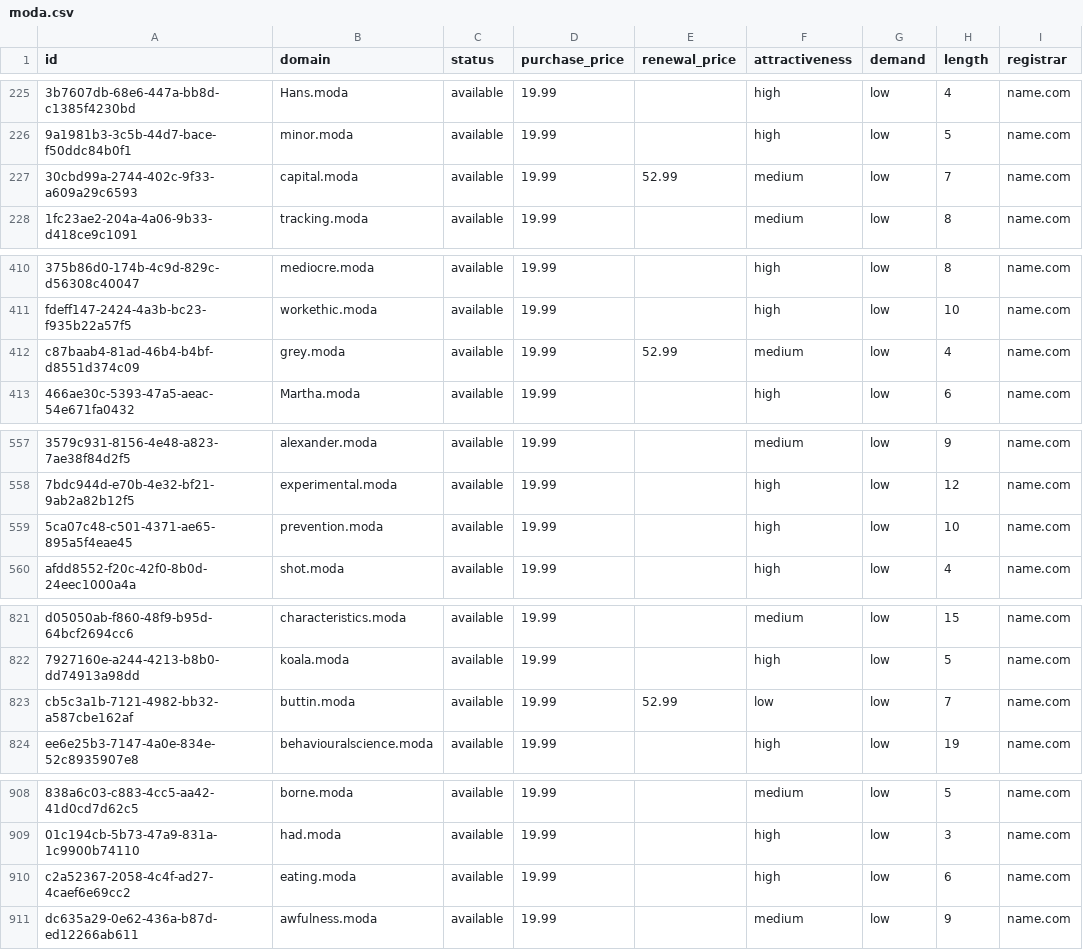
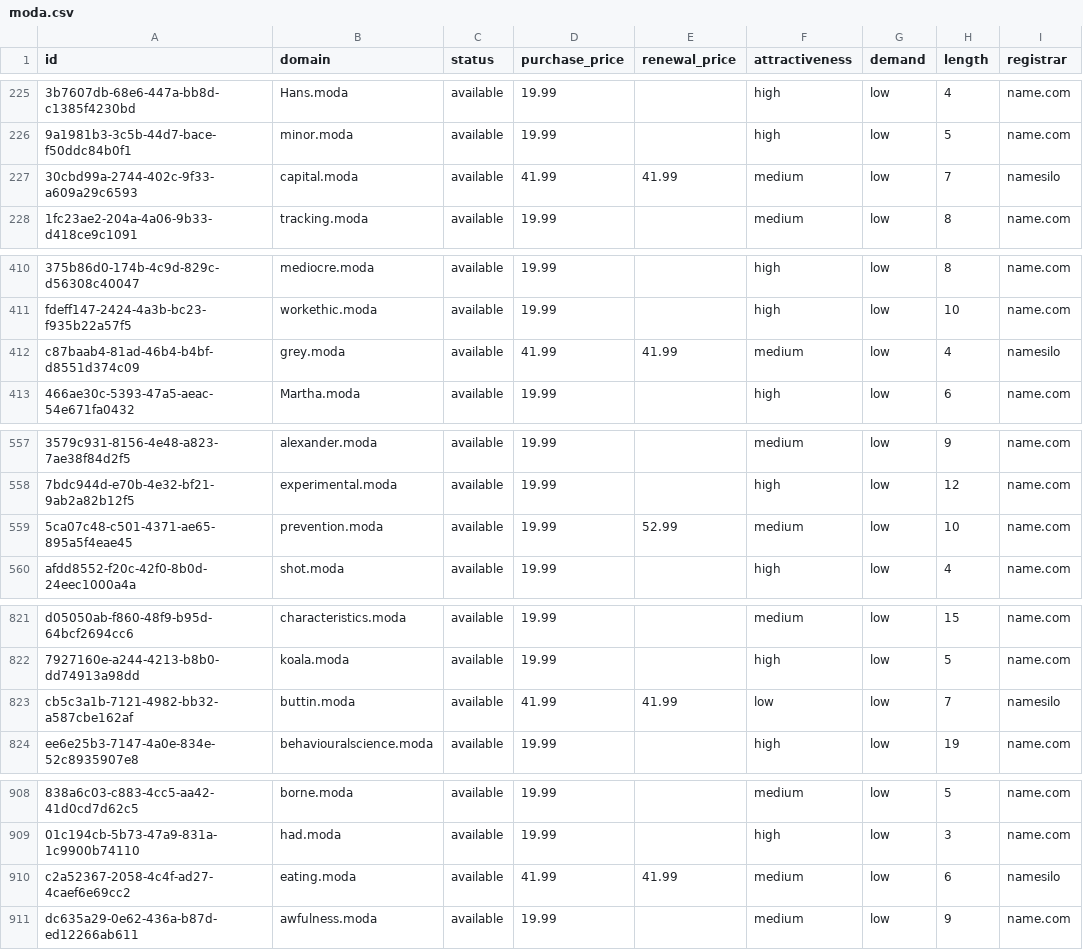
Before and after one commit to UniqueDomains/moda-oneword-domains, a CSV file: moda.csv, drawn as a sheet; only a part is shown, gaps mark what is left out; the diff covers the shown part only; the diff names each change by its address in the sheet, - before the commit and + after, or states it on an @@ line.

```diff
--- a/moda.csv
+++ b/moda.csv
-D227 (purchase_price): 19.99
+D227 (purchase_price): 41.99
-E227 (renewal_price): 52.99
+E227 (renewal_price): 41.99
-I227 (registrar): name.com
+I227 (registrar): namesilo
-D412 (purchase_price): 19.99
+D412 (purchase_price): 41.99
-E412 (renewal_price): 52.99
+E412 (renewal_price): 41.99
-I412 (registrar): name.com
+I412 (registrar): namesilo
-E559 (renewal_price): (empty)
+E559 (renewal_price): 52.99
-F559 (attractiveness): high
+F559 (attractiveness): medium
-D823 (purchase_price): 19.99
+D823 (purchase_price): 41.99
-E823 (renewal_price): 52.99
+E823 (renewal_price): 41.99
-I823 (registrar): name.com
+I823 (registrar): namesilo
-D910 (purchase_price): 19.99
+D910 (purchase_price): 41.99
-E910 (renewal_price): (empty)
+E910 (renewal_price): 41.99
-F910 (attractiveness): high
+F910 (attractiveness): medium
-I910 (registrar): name.com
+I910 (registrar): namesilo
```
Also changed, not shown: 23 edited cells elsewhere in this file, 4 other files.
